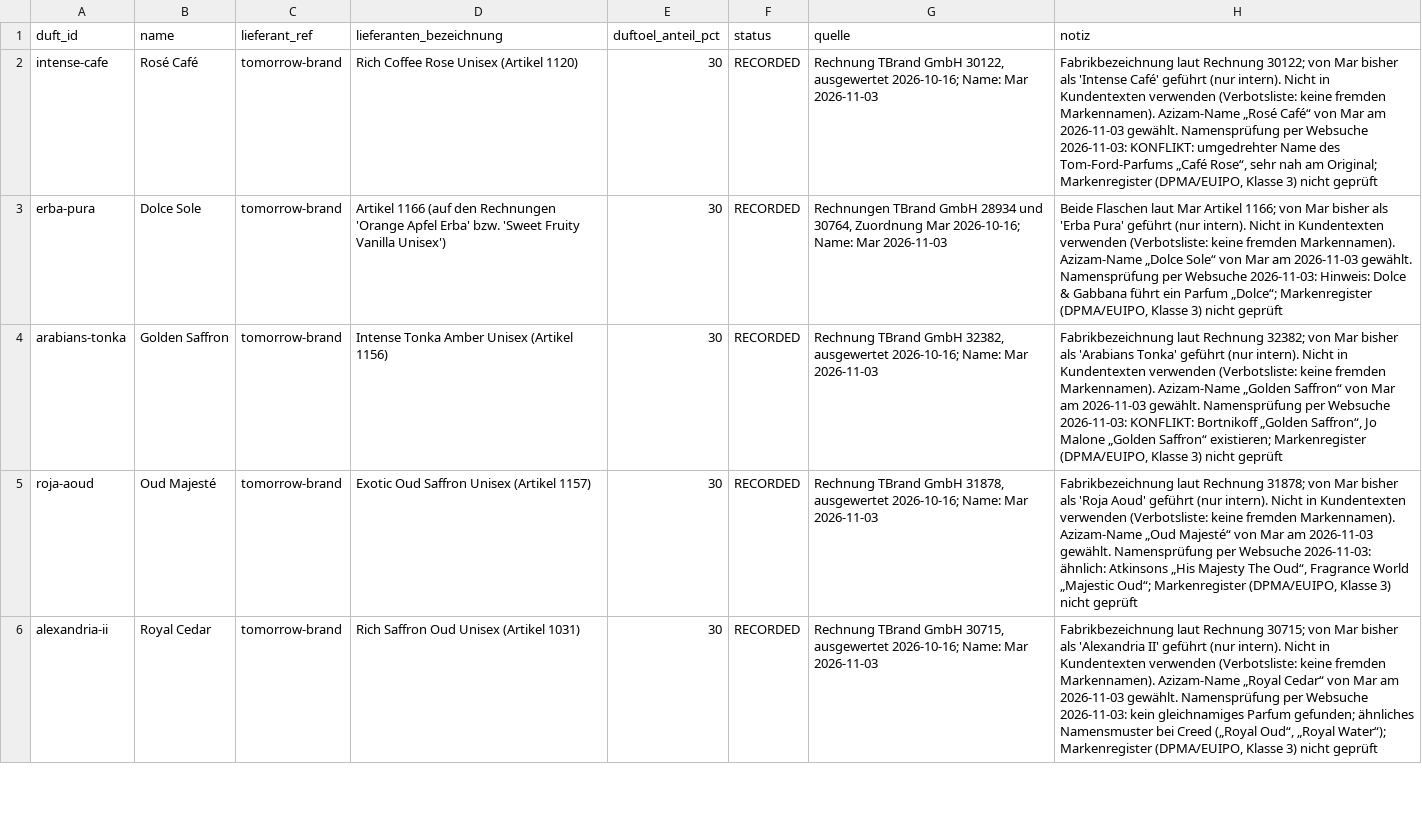
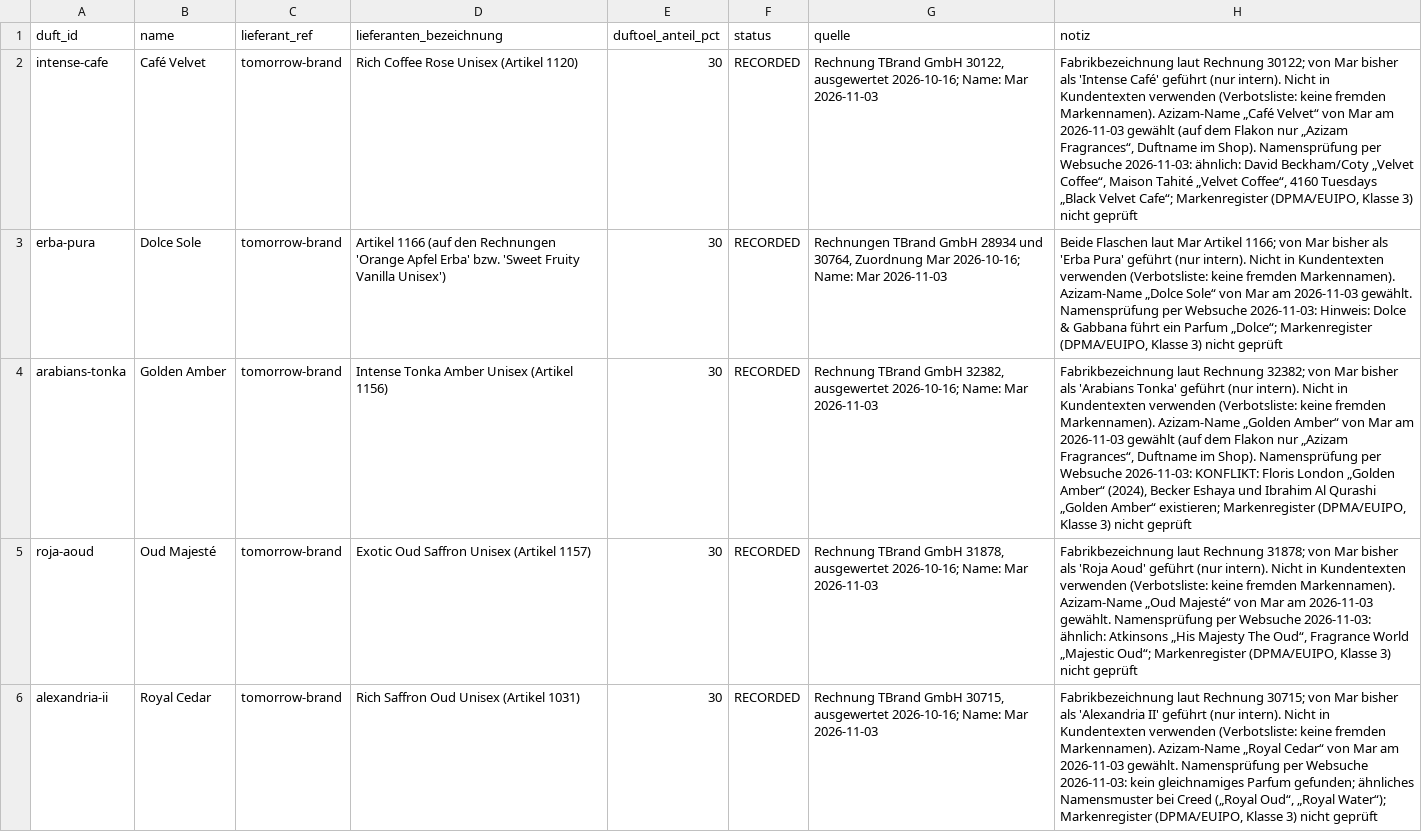
Before and after one commit to qesmat899/Mar-vin, a CSV file: playbook/azizam/commercial/duefte.csv, drawn as a sheet; only a part is shown; the diff names each change by its address in the sheet, - before the commit and + after, or states it on an @@ line.

```diff
--- a/playbook/azizam/commercial/duefte.csv
+++ b/playbook/azizam/commercial/duefte.csv
-B2 (name): Rosé Café
+B2 (name): Café Velvet
-H2 (notiz): …Markennamen). Azizam-Name „Rosé Café“ von Mar am 2026-11-03 gewählt. Namensprüfung per Websuche 2026-11-03: KONFLIKT: umgedrehter Name des Tom-Ford-Parfums „Café Rose“, sehr nah am Original; Markenregister (DPMA/EUIPO,…
+H2 (notiz): …Markennamen). Azizam-Name „Café Velvet“ von Mar am 2026-11-03 gewählt (auf dem Flakon nur „Azizam Fragrances“, Duftname im Shop). Namensprüfung per Websuche 2026-11-03: ähnlich: David Beckham/Coty „Velvet Coffee“, Maison Tahité „Velvet Coffee“, 4160 Tuesdays „Black Velvet Cafe“; Markenregister (DPMA/EUIPO,…
-B4 (name): Golden Saffron
+B4 (name): Golden Amber
-H4 (notiz): …Azizam-Name „Golden Saffron“ von Mar am 2026-11-03 gewählt. Namensprüfung per Websuche 2026-11-03: KONFLIKT: Bortnikoff „Golden Saffron“, Jo Malone „Golden Saffron“ existieren; Markenregister…
+H4 (notiz): …Azizam-Name „Golden Amber“ von Mar am 2026-11-03 gewählt (auf dem Flakon nur „Azizam Fragrances“, Duftname im Shop). Namensprüfung per Websuche 2026-11-03: KONFLIKT: Floris London „Golden Amber“ (2024), Becker Eshaya und Ibrahim Al Qurashi „Golden Amber“ existieren; Markenregister…
```
Also changed, not shown: 1 other file.
